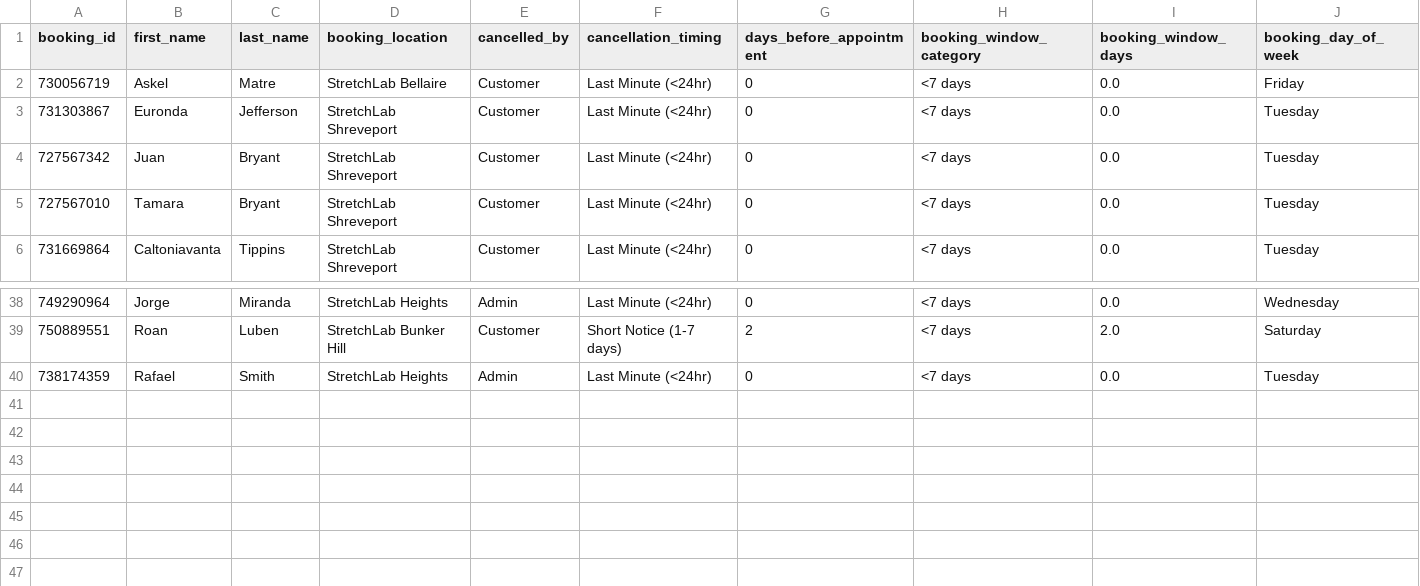
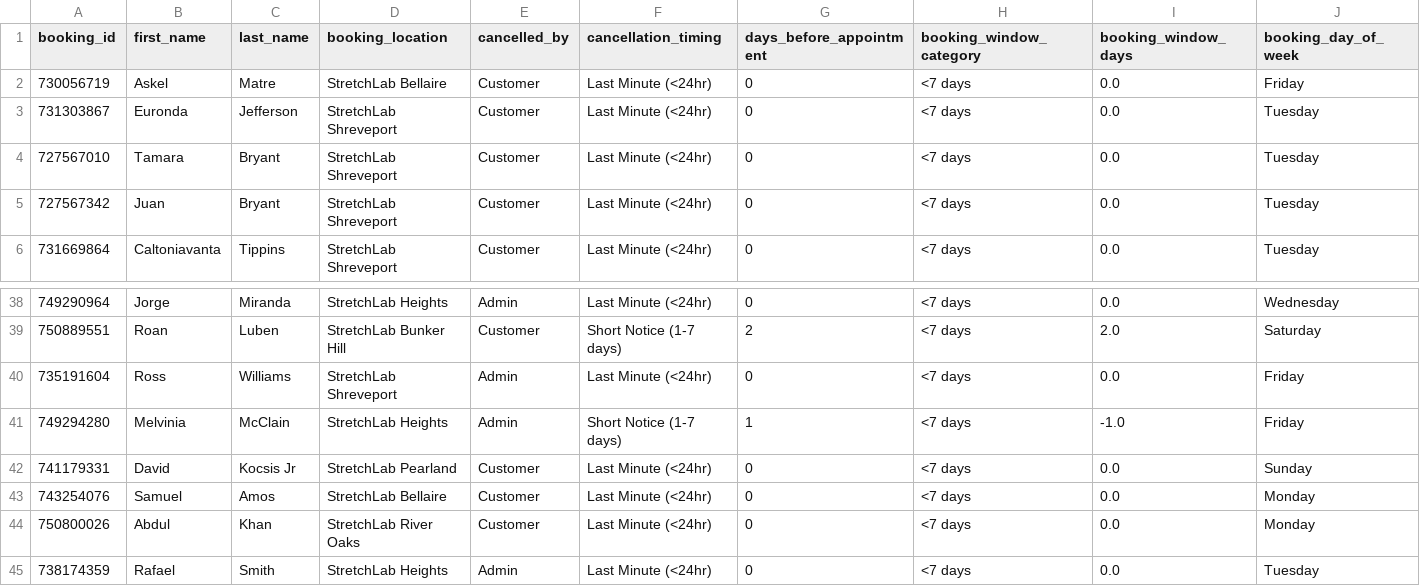
Before and after one commit to thamsanqakekana-tech/stretchlab-dashboard, a CSV file: dashboard/dist/data/phiwe_cancellation_analysis.csv, drawn as a sheet; only a part is shown, gaps mark what is left out; rows hold the shown columns only; the diff names each change by its address in the sheet, - before the commit and + after, or states it on an @@ line.

```diff
--- a/dashboard/dist/data/phiwe_cancellation_analysis.csv
+++ b/dashboard/dist/data/phiwe_cancellation_analysis.csv
@@ row 5 moved to row 4: 727567010 @@
+row 40: 735191604 | Ross | Williams | StretchLab Shreveport | Admin | Last Minute (<24hr) | 0 | <7 days | 0.0 | Friday
+row 41: 749294280 | Melvinia | McClain | StretchLab Heights | Admin | Short Notice (1-7 days) | 1 | <7 days | -1.0 | Friday
+row 42: 741179331 | David | Kocsis Jr | StretchLab Pearland | Customer | Last Minute (<24hr) | 0 | <7 days | 0.0 | Sunday
+row 43: 743254076 | Samuel | Amos | StretchLab Bellaire | Customer | Last Minute (<24hr) | 0 | <7 days | 0.0 | Monday
+row 44: 750800026 | Abdul | Khan | StretchLab River Oaks | Customer | Last Minute (<24hr) | 0 | <7 days | 0.0 | Monday
```
Also changed, not shown: dashboard/dist/data/phiwe_bookings.csv, dashboard/dist/data/phiwe_by_area_code.csv, 12 other files.
